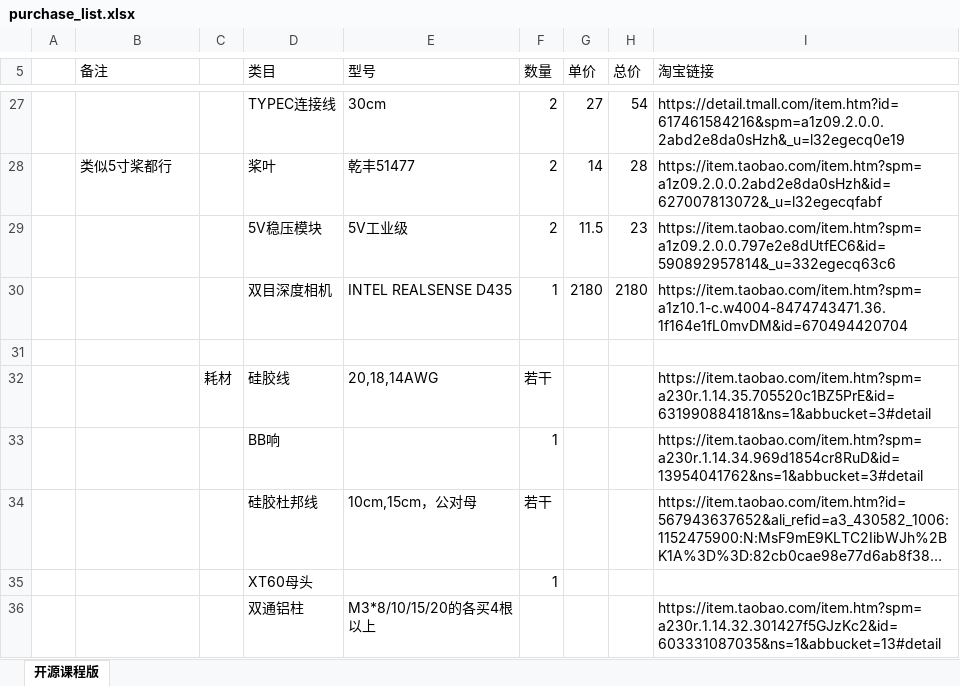
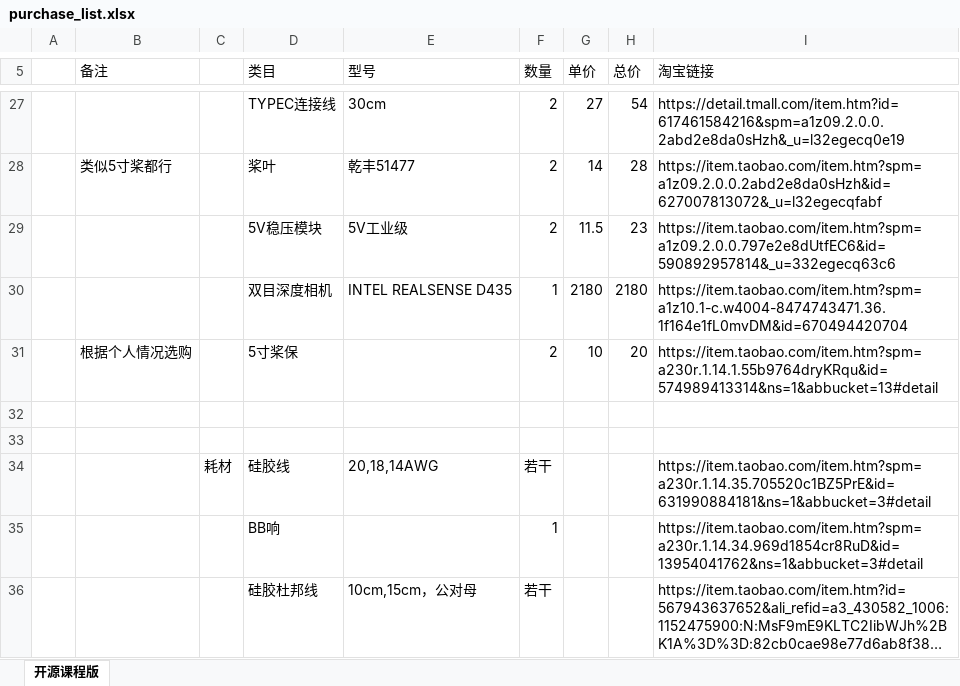
Before and after one commit to ZJU-FAST-Lab/Fast-Drone-250, an Excel workbook: purchase_list.xlsx, sheet 开源课程版, drawn as a sheet; only a part is shown, gaps mark what is left out; the shorter side is filled out with more unchanged rows; long unchanged cells end in …; values as stored, in another font and other column widths than the file's, no borders; the diff names each change by its address in the sheet, - before the commit and + after, or states it on an @@ line.

```diff
--- a/purchase_list.xlsx (sheet 开源课程版)
+++ b/purchase_list.xlsx (sheet 开源课程版)
+row 31:  | 根据个人情况选购 |  | 5寸桨保 |  | 2 | 10 | 20 | https://item.taobao.com/item.htm?spm=a230r.1.14.1.55b9764dryKRqu&id=574989413314&ns=1&abbucket=13#detail
+row 32: (empty)
```
Also changed, not shown: 2 other files.
